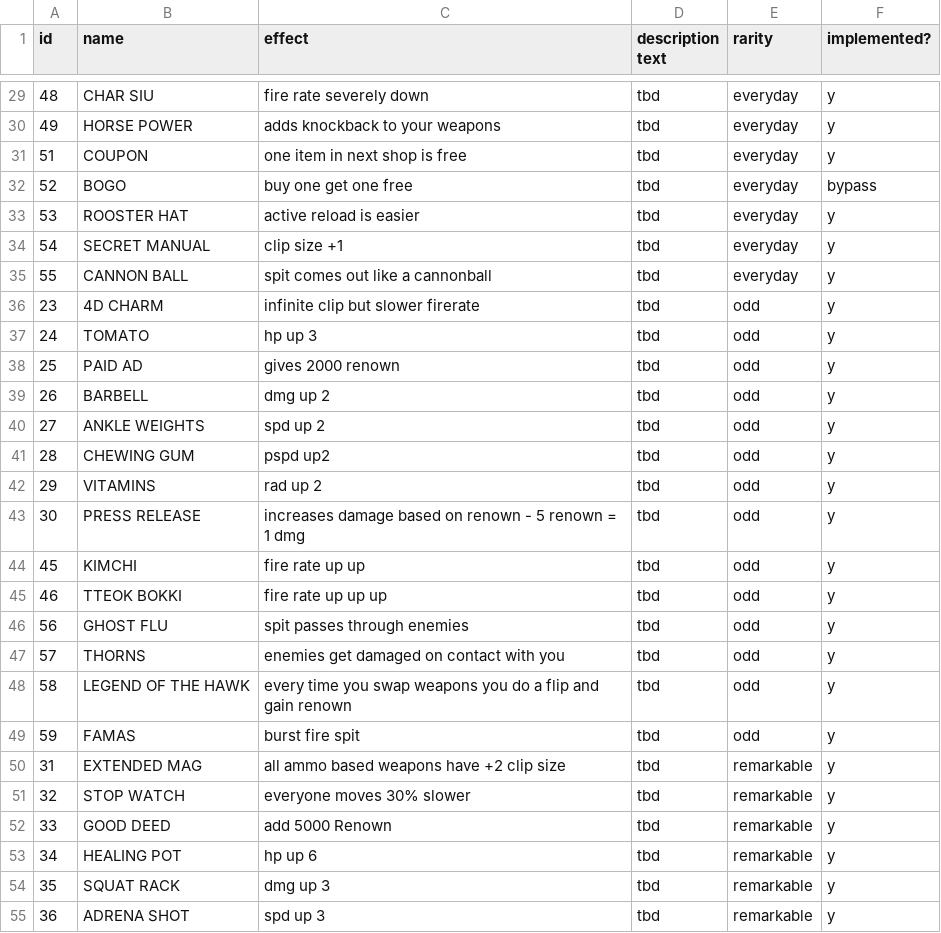
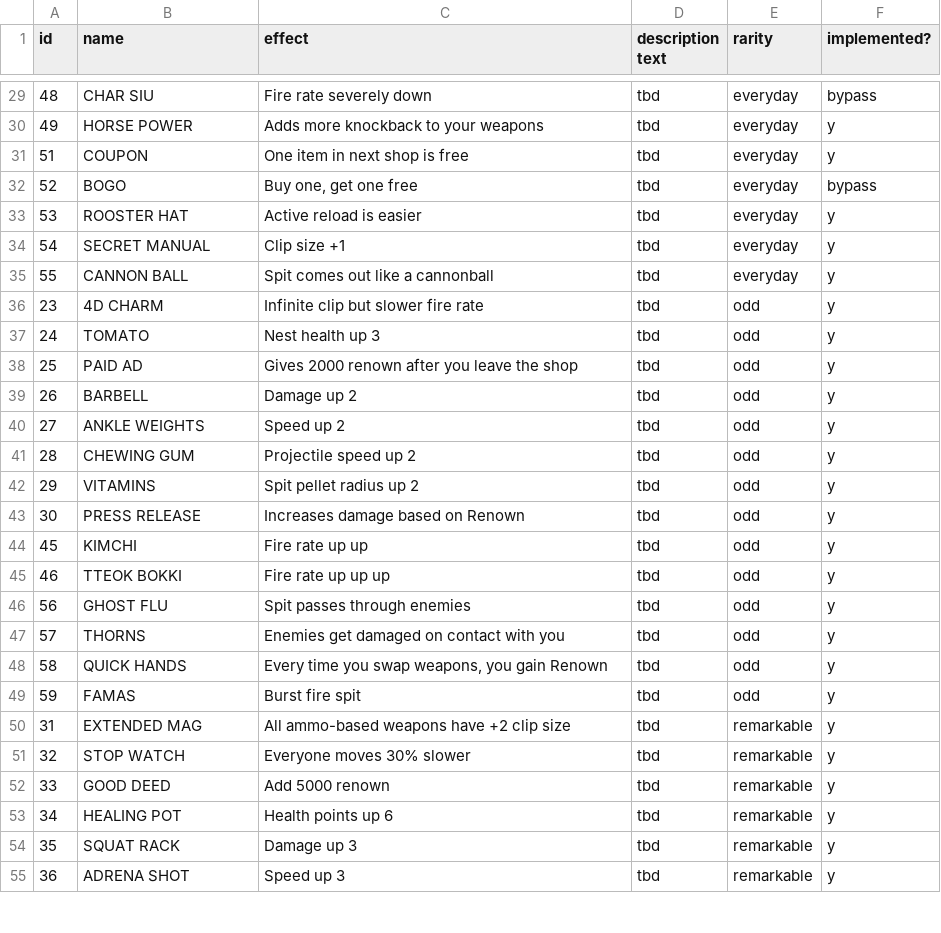
Before and after one commit to jonathanyuen/You-Cannot-Remain, a CSV file: items.csv, drawn as a sheet; only a part is shown, gaps mark what is left out; the diff covers the shown part only.

Commit message:
updating items

```diff
--- a/items.csv
+++ b/items.csv
@@ -29,27 +29,27 @@ id,name,effect,description text,rarity,implemented?
-48,CHAR SIU,fire rate severely down,tbd,everyday,y
-49,HORSE POWER,adds knockback to your weapons,tbd,everyday,y
-51,COUPON,one item in next shop is free,tbd,everyday,y
-52,BOGO,buy one get one free,tbd,everyday,bypass
-53,ROOSTER HAT,active reload is easier,tbd,everyday,y
-54,SECRET MANUAL,clip size +1,tbd,everyday,y
-55,CANNON BALL,spit comes out like a cannonball,tbd,everyday,y
-23,4D CHARM,infinite clip but slower firerate,tbd,odd,y
-24,TOMATO,hp up 3,tbd,odd,y
-25,PAID AD,gives 2000 renown,tbd,odd,y
-26,BARBELL,dmg up 2,tbd,odd,y
-27,ANKLE WEIGHTS,spd up 2,tbd,odd,y
-28,CHEWING GUM,pspd up2,tbd,odd,y
-29,VITAMINS,rad up 2,tbd,odd,y
-30,PRESS RELEASE,increases damage based on renown - 5 renown = 1 dmg,tbd,odd,y
-45,KIMCHI,fire rate up up,tbd,odd,y
-46,TTEOK BOKKI,fire rate up up up,tbd,odd,y
-56,GHOST FLU,spit passes through enemies,tbd,odd,y
-57,THORNS,enemies get damaged on contact with you,tbd,odd,y
-58,LEGEND OF THE HAWK,every time you swap weapons you do a flip and gain renown,tbd,odd,y
-59,FAMAS,burst fire spit,tbd,odd,y
-31,EXTENDED MAG,all ammo based weapons have +2 clip size,tbd,remarkable,y
-32,STOP WATCH,everyone moves 30% slower,tbd,remarkable,y
-33,GOOD DEED,add 5000 Renown,tbd,remarkable,y
-34,HEALING POT,hp up 6,tbd,remarkable,y
-35,SQUAT RACK,dmg up 3,tbd,remarkable,y
-36,ADRENA SHOT,spd up 3,tbd,remarkable,y
+48,CHAR SIU,Fire rate severely down,tbd,everyday,bypass
+49,HORSE POWER,Adds more knockback to your weapons,tbd,everyday,y
+51,COUPON,One item in next shop is free,tbd,everyday,y
+52,BOGO,"Buy one, get one free",tbd,everyday,bypass
+53,ROOSTER HAT,Active reload is easier,tbd,everyday,y
+54,SECRET MANUAL,Clip size +1,tbd,everyday,y
+55,CANNON BALL,Spit comes out like a cannonball,tbd,everyday,y
+23,4D CHARM,Infinite clip but slower fire rate,tbd,odd,y
+24,TOMATO,Nest health up 3,tbd,odd,y
+25,PAID AD,Gives 2000 renown after you leave the shop,tbd,odd,y
+26,BARBELL,Damage up 2,tbd,odd,y
+27,ANKLE WEIGHTS,Speed up 2,tbd,odd,y
+28,CHEWING GUM,Projectile speed up 2,tbd,odd,y
+29,VITAMINS,Spit pellet radius up 2,tbd,odd,y
+30,PRESS RELEASE,Increases damage based on Renown,tbd,odd,y
+45,KIMCHI,Fire rate up up,tbd,odd,y
+46,TTEOK BOKKI,Fire rate up up up,tbd,odd,y
+56,GHOST FLU,Spit passes through enemies,tbd,odd,y
+57,THORNS,Enemies get damaged on contact with you,tbd,odd,y
+58,QUICK HANDS,"Every time you swap weapons, you gain Renown",tbd,odd,y
+59,FAMAS,Burst fire spit,tbd,odd,y
+31,EXTENDED MAG,All ammo-based weapons have +2 clip size,tbd,remarkable,y
+32,STOP WATCH,Everyone moves 30% slower,tbd,remarkable,y
+33,GOOD DEED,Add 5000 renown,tbd,remarkable,y
+34,HEALING POT,Health points up 6,tbd,remarkable,y
+35,SQUAT RACK,Damage up 3,tbd,remarkable,y
+36,ADRENA SHOT,Speed up 3,tbd,remarkable,y
```
Also changed, not shown: 39 edited cells elsewhere in this file, 12 other files.
